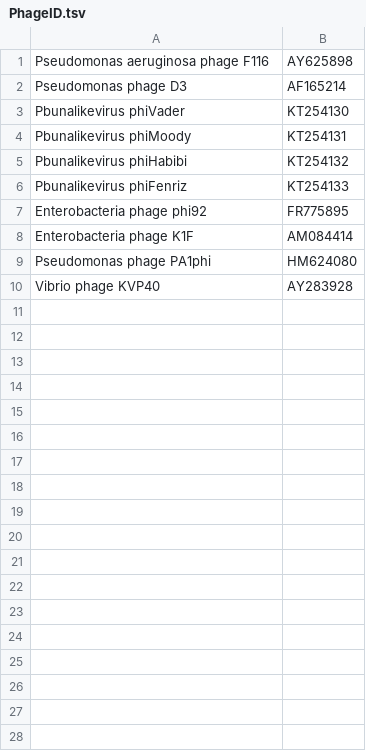
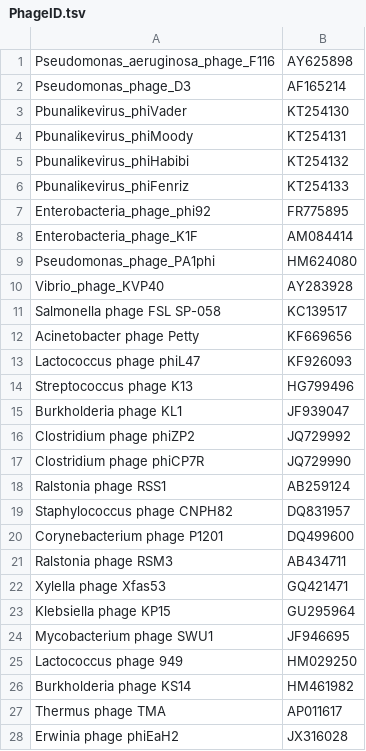
Before and after one commit to SchlossLab/Hannigan_ConjunctisViribus_ploscompbio_2018, a TSV file: data/ValidationSet/PhageID.tsv, drawn as a sheet; only a part is shown; the diff covers the shown part only.

Commit message:
Added a few more phages to the mix.

```diff
--- a/data/ValidationSet/PhageID.tsv
+++ b/data/ValidationSet/PhageID.tsv
@@ -1,10 +1,28 @@
-Pseudomonas aeruginosa phage F116	AY625898
-Pseudomonas phage D3	AF165214
-Pbunalikevirus phiVader	KT254130
-Pbunalikevirus phiMoody	KT254131
-Pbunalikevirus phiHabibi	KT254132
-Pbunalikevirus phiFenriz	KT254133
-Enterobacteria phage phi92	FR775895
-Enterobacteria phage K1F	AM084414
-Pseudomonas phage PA1phi	HM624080
-Vibrio phage KVP40	AY283928
+Pseudomonas_aeruginosa_phage_F116	AY625898
+Pseudomonas_phage_D3	AF165214
+Pbunalikevirus_phiVader	KT254130
+Pbunalikevirus_phiMoody	KT254131
+Pbunalikevirus_phiHabibi	KT254132
+Pbunalikevirus_phiFenriz	KT254133
+Enterobacteria_phage_phi92	FR775895
+Enterobacteria_phage_K1F	AM084414
+Pseudomonas_phage_PA1phi	HM624080
+Vibrio_phage_KVP40	AY283928
+Salmonella phage FSL SP-058	KC139517
+Acinetobacter phage Petty	KF669656
+Lactococcus phage phiL47	KF926093
+Streptococcus phage K13	HG799496
+Burkholderia phage KL1	JF939047
+Clostridium phage phiZP2	JQ729992
+Clostridium phage phiCP7R	JQ729990
+Ralstonia phage RSS1	AB259124
+Staphylococcus phage CNPH82	DQ831957
+Corynebacterium phage P1201	DQ499600
+Ralstonia phage RSM3	AB434711
+Xylella phage Xfas53	GQ421471
+Klebsiella phage KP15	GU295964
+Mycobacterium phage SWU1	JF946695
+Lactococcus phage 949	HM029250
+Burkholderia phage KS14	HM461982
+Thermus phage TMA	AP011617
+Erwinia phage phiEaH2	JX316028
```
Also changed, not shown: 2 added rows elsewhere in this file, 1 other file.
